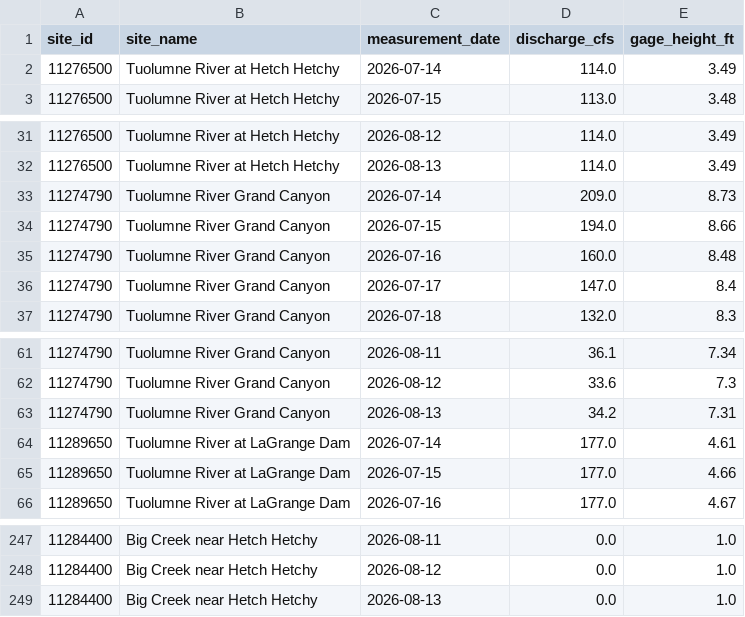
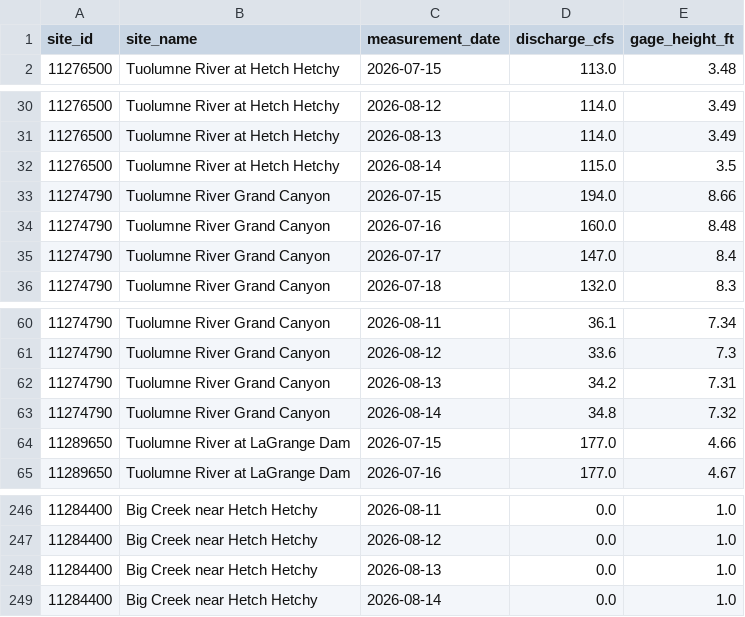
Before and after one commit to bdgroves/sierra-flow-cobol, a CSV file: streamflow.csv, drawn as a sheet; only a part is shown, gaps mark what is left out; removed rows and columns are numbered as before the commit, all else as after; the diff covers the shown part only; the diff names each change by its address in the sheet, - before the commit and + after, or states it on an @@ line.

```diff
--- a/streamflow.csv
+++ b/streamflow.csv
-row 2: 11276500 | Tuolumne River at Hetch Hetchy | 2026-07-14 | 114.0 | 3.49
-row 33: 11274790 | Tuolumne River Grand Canyon | 2026-07-14 | 209.0 | 8.73
+row 32: 11276500 | Tuolumne River at Hetch Hetchy | 2026-08-14 | 115.0 | 3.5
-row 64: 11289650 | Tuolumne River at LaGrange Dam | 2026-07-14 | 177.0 | 4.61
+row 63: 11274790 | Tuolumne River Grand Canyon | 2026-08-14 | 34.8 | 7.32
+row 249: 11284400 | Big Creek near Hetch Hetchy | 2026-08-14 | 0.0 | 1.0
```
Also changed, not shown: 5 added rows, 5 removed rows and 10 edited cells elsewhere in this file, 1 other file.
